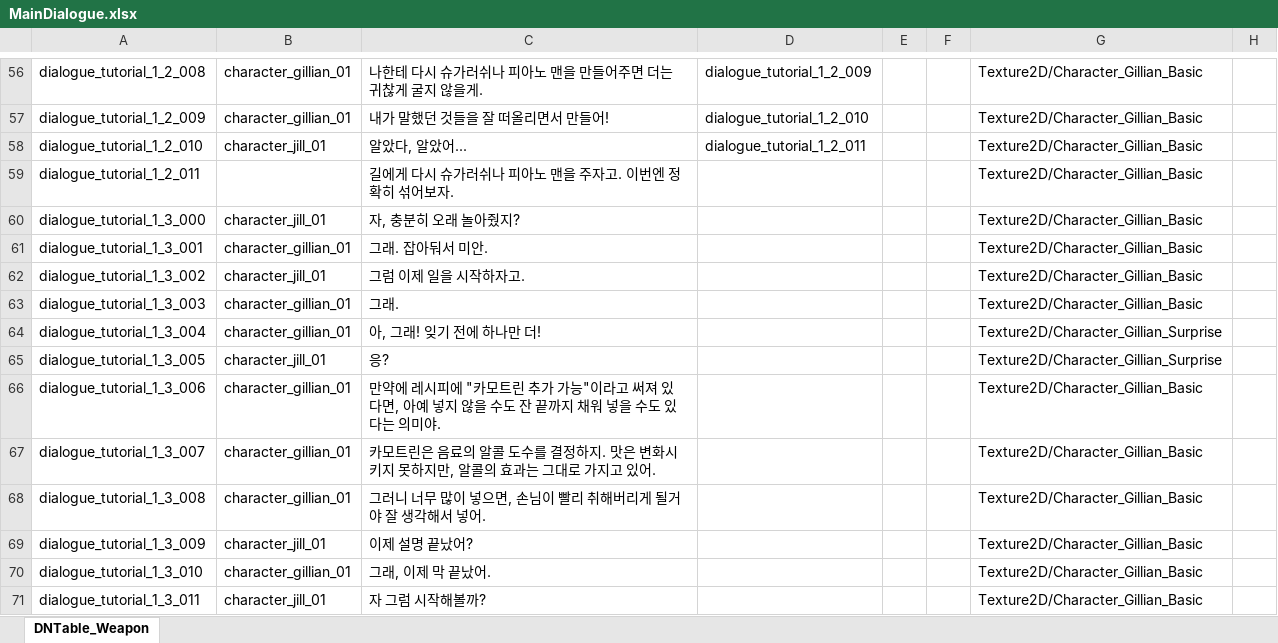
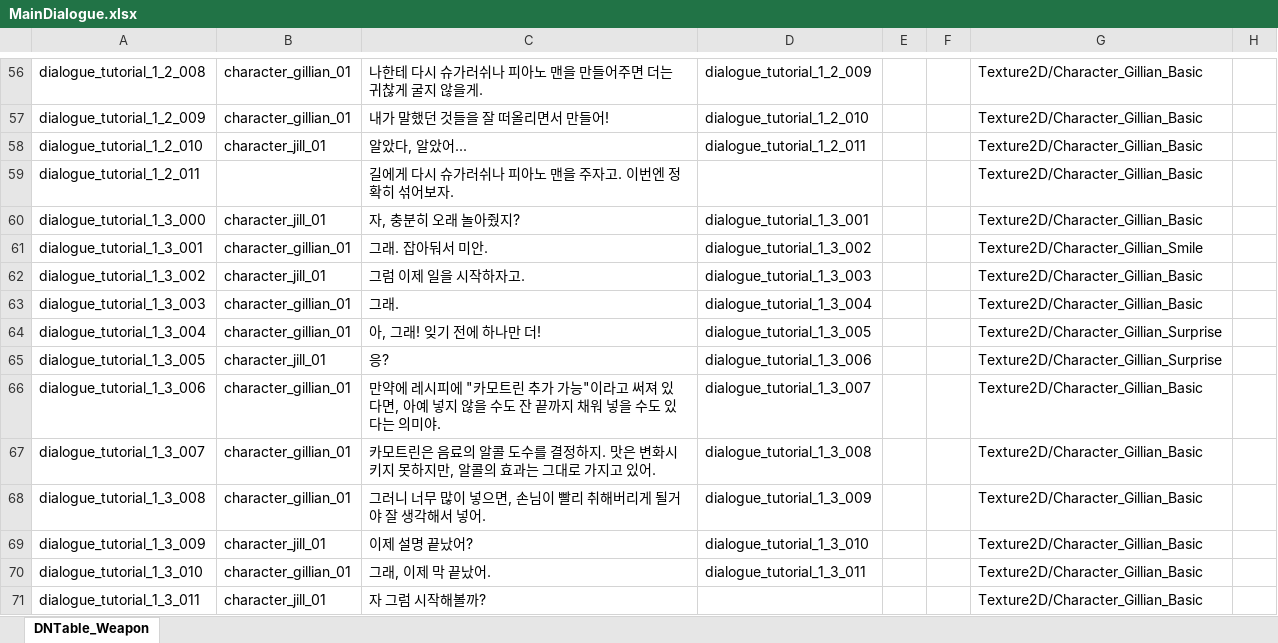
Before and after one commit to TheRainTheRain/2DMainProject, an Excel workbook: JsonConverter/ExcelFiles/MainDialogue.xlsx, sheet DNTable_Weapon, drawn as a sheet; only a part is shown, gaps mark what is left out; values as stored, in another font and other column widths than the file's, no borders; the diff names each change by its address in the sheet, - before the commit and + after, or states it on an @@ line.

```diff
--- a/JsonConverter/ExcelFiles/MainDialogue.xlsx (sheet DNTable_Weapon)
+++ b/JsonConverter/ExcelFiles/MainDialogue.xlsx (sheet DNTable_Weapon)
-D60: (empty)
+D60: dialogue_tutorial_1_3_001
-D61: (empty)
+D61: dialogue_tutorial_1_3_002
-G61: Texture2D/Character_Gillian_Basic
+G61: Texture2D/Character_Gillian_Smile
-D62: (empty)
+D62: dialogue_tutorial_1_3_003
-D63: (empty)
+D63: dialogue_tutorial_1_3_004
-D64: (empty)
+D64: dialogue_tutorial_1_3_005
-D65: (empty)
+D65: dialogue_tutorial_1_3_006
-D66: (empty)
+D66: dialogue_tutorial_1_3_007
-D67: (empty)
+D67: dialogue_tutorial_1_3_008
-D68: (empty)
+D68: dialogue_tutorial_1_3_009
-D69: (empty)
+D69: dialogue_tutorial_1_3_010
-D70: (empty)
+D70: dialogue_tutorial_1_3_011
```
Also changed, not shown: 7 other files.
